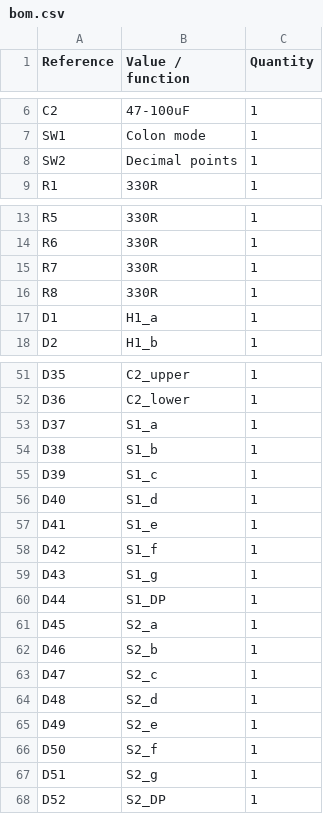
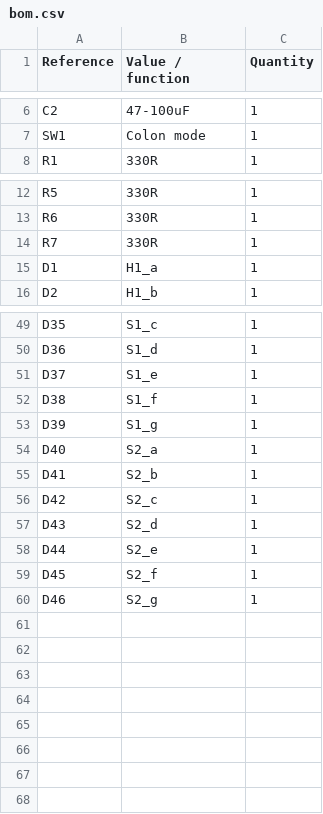
Before and after one commit to Interregional-cartographic-yacluster/clock, a CSV file: hardware/bom.csv, drawn as a sheet; only a part is shown, gaps mark what is left out; removed rows and columns are numbered as before the commit, all else as after; the diff covers the shown part only; the diff names each change by its address in the sheet, - before the commit and + after, or states it on an @@ line.

```diff
--- a/hardware/bom.csv
+++ b/hardware/bom.csv
-row 8: SW2 | Decimal points | 1
-row 16: R8 | 330R | 1
-B49 (Value / function): C2_upper
+B49 (Value / function): S1_c
-B50 (Value / function): C2_lower
+B50 (Value / function): S1_d
-B51 (Value / function): S1_a
+B51 (Value / function): S1_e
-B52 (Value / function): S1_b
+B52 (Value / function): S1_f
-B53 (Value / function): S1_c
+B53 (Value / function): S1_g
-B54 (Value / function): S1_d
+B54 (Value / function): S2_a
-B55 (Value / function): S1_e
+B55 (Value / function): S2_b
-B56 (Value / function): S1_f
+B56 (Value / function): S2_c
-B57 (Value / function): S1_g
+B57 (Value / function): S2_d
-B58 (Value / function): S1_DP
+B58 (Value / function): S2_e
-B59 (Value / function): S2_a
+B59 (Value / function): S2_f
-B60 (Value / function): S2_b
+B60 (Value / function): S2_g
-row 63: D47 | S2_c | 1
-row 64: D48 | S2_d | 1
-row 65: D49 | S2_e | 1
-row 66: D50 | S2_f | 1
-row 67: D51 | S2_g | 1
-row 68: D52 | S2_DP | 1
```
Also changed, not shown: 27 edited cells elsewhere in this file, hardware/connections.csv, 8 other files.
